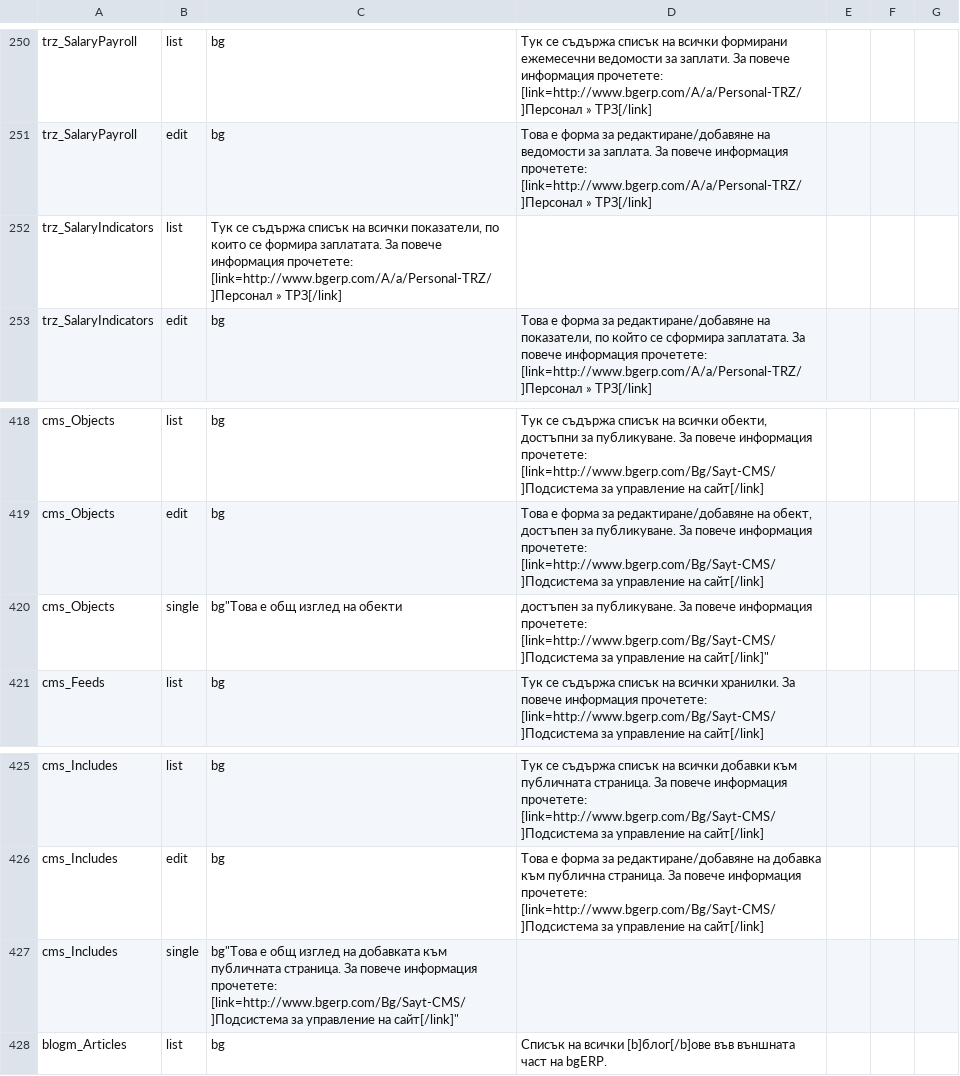
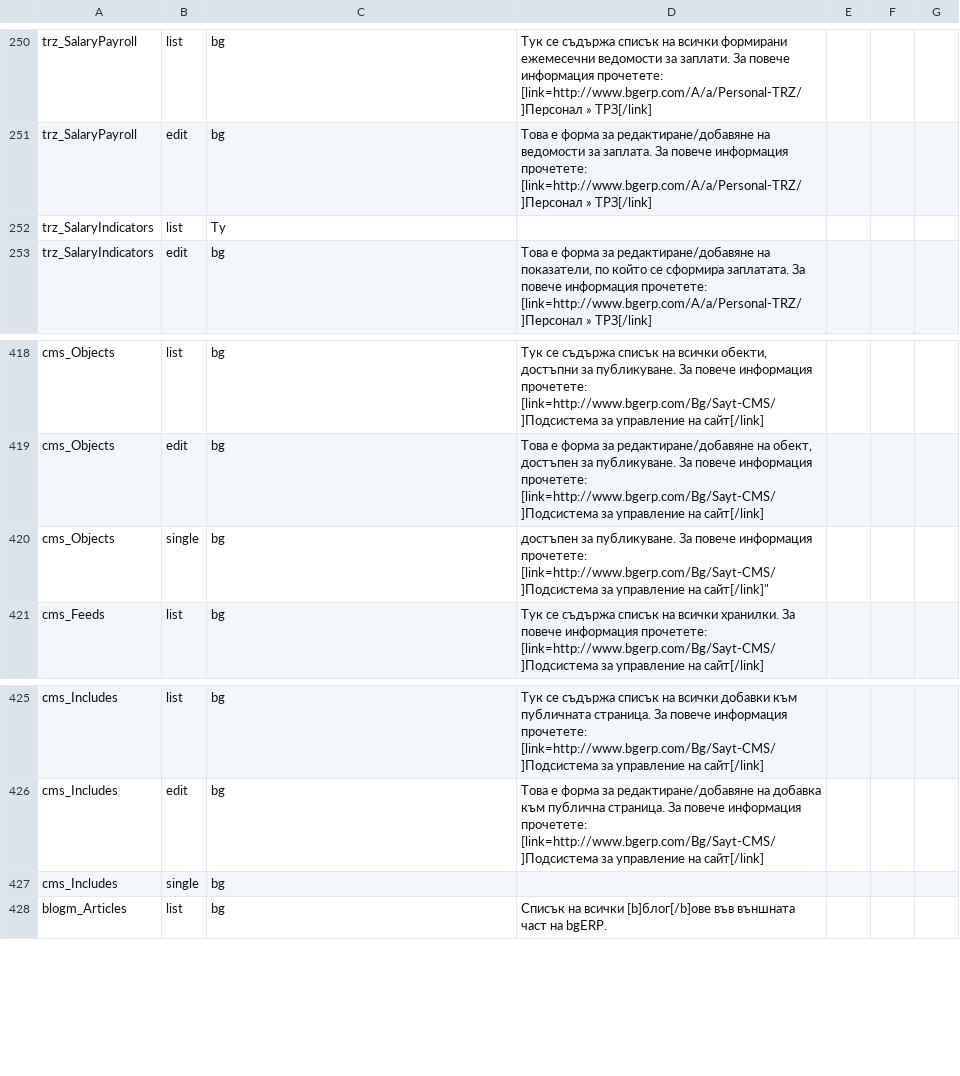
Before and after one commit to bgerp/bgerp, a CSV file: help/data/HelpInfo.csv, drawn as a sheet; only a part is shown, gaps mark what is left out; the diff covers the shown part only.

```diff
--- a/help/data/HelpInfo.csv
+++ b/help/data/HelpInfo.csv
@@ -254,2 +254,2 @@ trz_SalaryPayroll,edit,bg,"Това е форма за редактиране/д
-trz_SalaryIndicators,list,"Тук се съдържа списък на всички показатели, по които се формира заплатата. За повече информация прочетете: [link=http://www.bgerp.com/A/a/Personal-TRZ/]Персонал » ТРЗ[/link]"
+trz_SalaryIndicators,list,Ту,
 trz_SalaryIndicators,edit,bg,"Това е форма за редактиране/добавяне на показатели, по който се сформира заплатата. За повече информация прочетете: [link=http://www.bgerp.com/A/a/Personal-TRZ/]Персонал » ТРЗ[/link]"
@@ -421,2 +421,2 @@ cms_Objects,list,bg,"Тук се съдържа списък на всички
 cms_Objects,edit,bg,"Това е форма за редактиране/добавяне на обект, достъпен за публикуване. За повече информация прочетете: [link=http://www.bgerp.com/Bg/Sayt-CMS/]Подсистема за управление на сайт[/link]"
-cms_Objects,single,bg"Това е общ изглед на обекти, достъпен за публикуване. За повече информация прочетете: [link=http://www.bgerp.com/Bg/Sayt-CMS/]Подсистема за управление на сайт[/link]"
+cms_Objects,single,bg," достъпен за публикуване. За повече информация прочетете: [link=http://www.bgerp.com/Bg/Sayt-CMS/]Подсистема за управление на сайт[/link]"""
@@ -429 +429 @@ cms_Includes,edit,bg,"Това е форма за редактиране/доб
-cms_Includes,single,bg"Това е общ изглед на добавката към публичната страница. За повече информация прочетете: [link=http://www.bgerp.com/Bg/Sayt-CMS/]Подсистема за управление на сайт[/link]"
+cms_Includes,single,bg,
```
Also changed, not shown: 10 edited cells elsewhere in this file, 1 other file.
